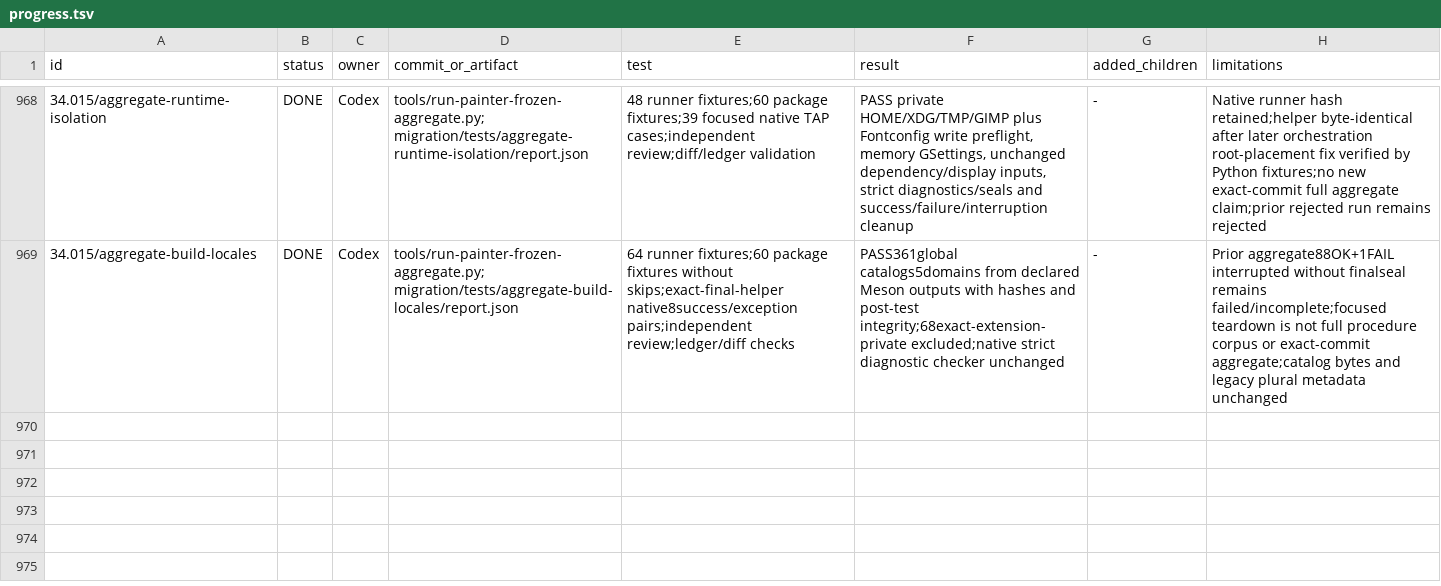
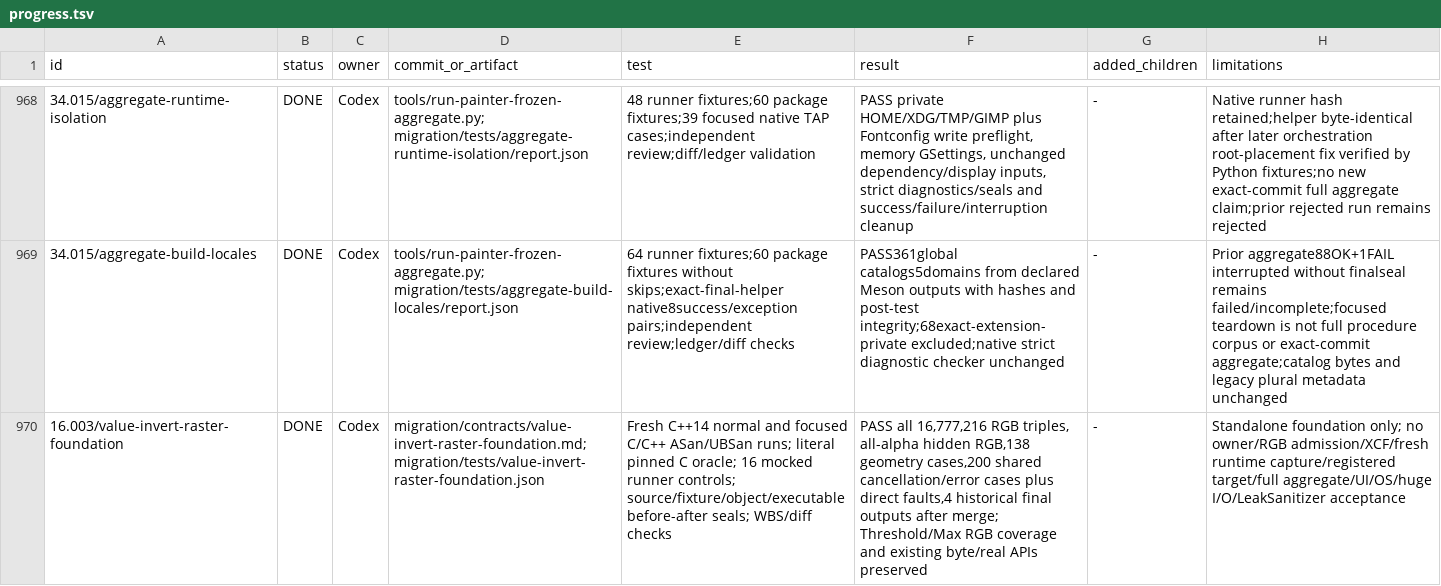
Before and after one commit to seagetch/gimp-painter, a TSV file: migration/progress.tsv, drawn as a sheet; only a part is shown, gaps mark what is left out; the diff names each change by its address in the sheet, - before the commit and + after, or states it on an @@ line.

Commit message:
Validate independent Value Invert raw-shadow foundation

```diff
--- a/migration/progress.tsv
+++ b/migration/progress.tsv
+row 970: 16.003/value-invert-raster-foundation | DONE | Codex | migration/contracts/value-invert-raster-foundation.md; migration/tests/value-invert-raster-foundation.json | Fresh C++14 normal and focused C/C++ ASan/UBSan runs; literal pinned C oracle; 16 mocked runner controls; source/fixture/object/executable before-after seals; WBS/diff checks | PASS all 16,777,216 RGB triples, all-alpha hidden RGB,138 geometry cases,200 shared cancellation/error cases plus direct faults,4 historical final outputs after merge; Threshold/Max RGB coverage and existing byte/real APIs preserved | - | Standalone foundation only; no owner/RGB admission/XCF/fresh runtime capture/registered target/full aggregate/UI/OS/huge I/O/LeakSanitizer acceptance
```
Also changed, not shown: 12 other files.
